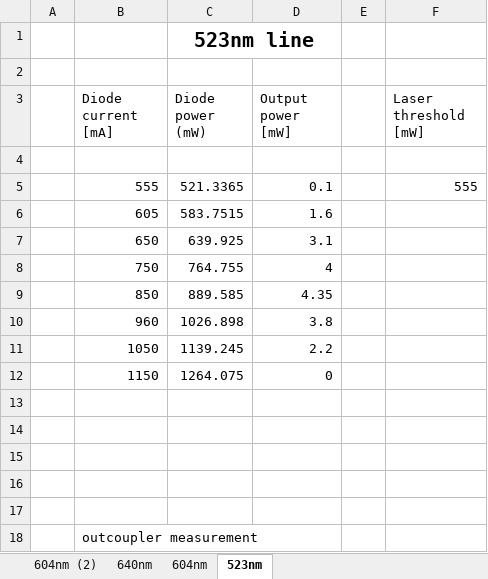
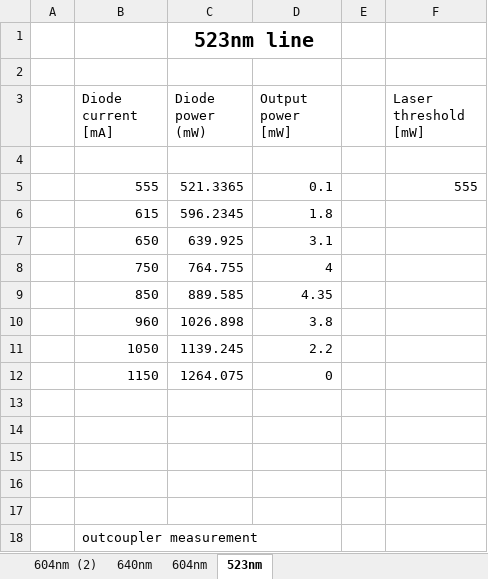
Before and after one commit to NiklasHammerstone/PrYlf-Laser, an Excel workbook: Documentation/Measurements.xlsx, sheet 523nm, drawn as a sheet; values as stored, in another font and other column widths than the file's, no borders; charts and pictures not drawn; removed rows and columns are numbered as before the commit, all else as after; the diff names each change by its address in the sheet, - before the commit and + after, or states it on an @@ line.

```diff
--- a/Documentation/Measurements.xlsx (sheet 523nm)
+++ b/Documentation/Measurements.xlsx (sheet 523nm)
-row 6:  | 605 | 583.7515 | 1.6
+row 6:  | 615 | 596.2345 | 1.8
```
Also changed, not shown: charts or pictures, 9 other files.
